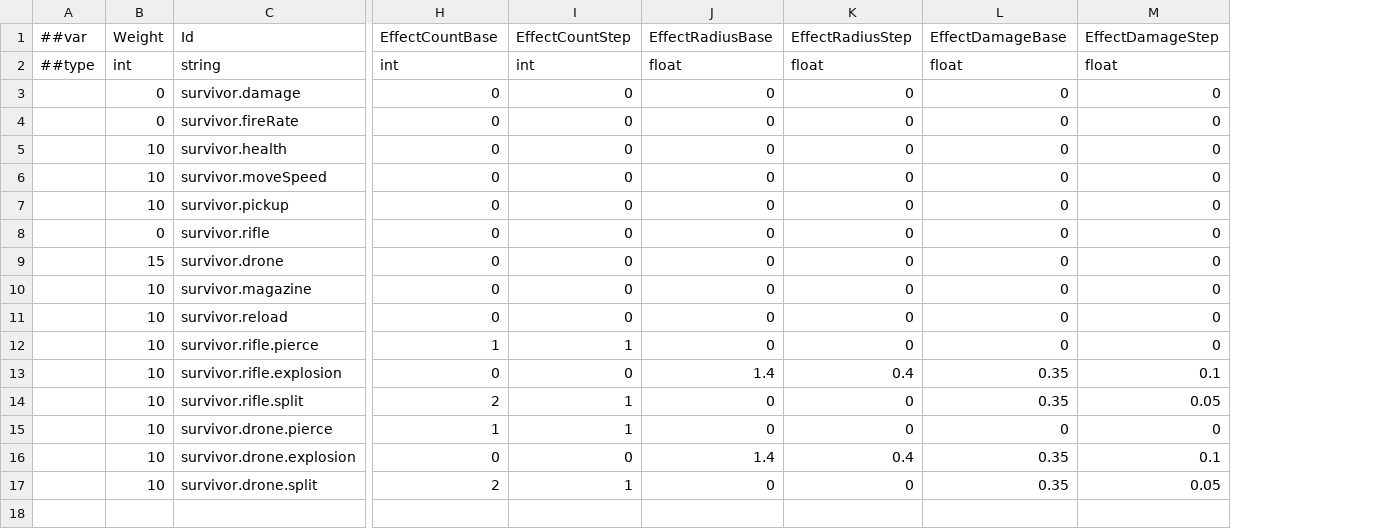
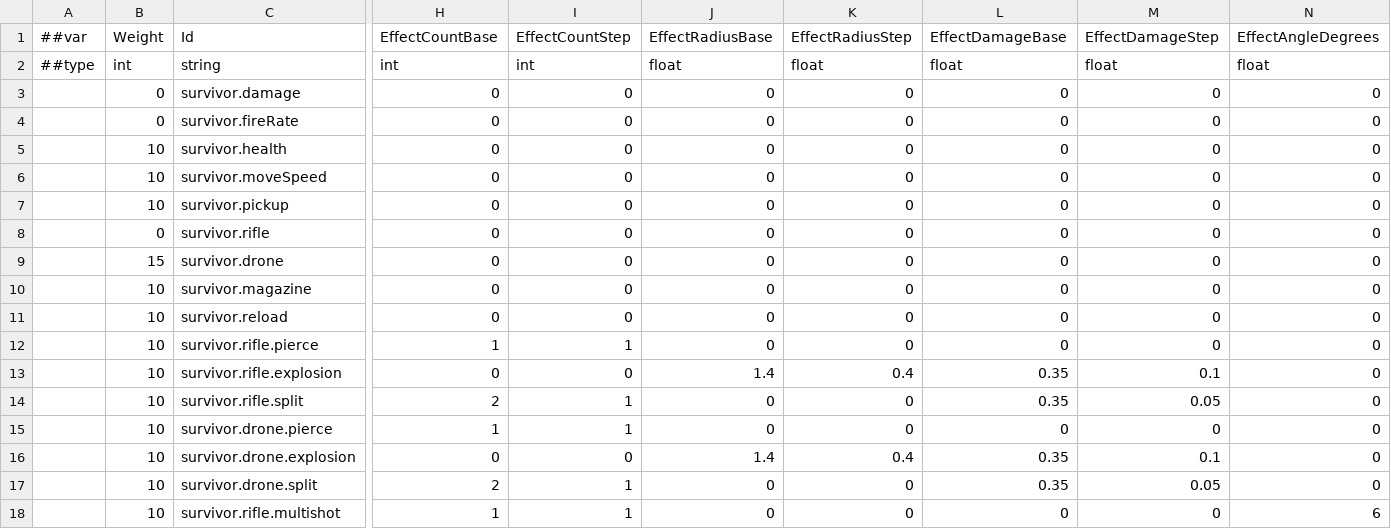
Before and after one commit to godspacecc/FirepowerLoop, a CSV file: Config/DataCsv/survivor_upgrade.csv, drawn as a sheet; only a part is shown, gaps mark what is left out; rows hold the shown columns only; the diff names each change by its address in the sheet, - before the commit and + after, or states it on an @@ line.

```diff
--- a/Config/DataCsv/survivor_upgrade.csv
+++ b/Config/DataCsv/survivor_upgrade.csv
+column N (EffectAngleDegrees), rows 2-17: float | 0 | 0 | 0 | 0 | 0 | 0 | 0 | 0 | 0 | 0 | 0 | 0 | 0 | 0 | 0
+row 18:  | 10 | survivor.rifle.multishot | 1 | 1 | 0 | 0 | 0 | 0 | 6
```
Also changed, not shown: 17 other files.
